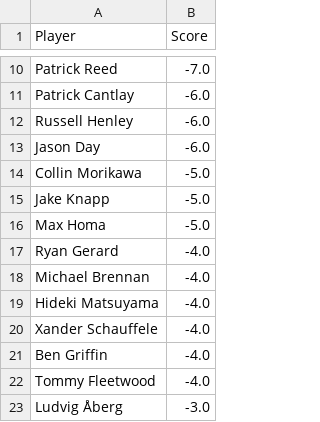
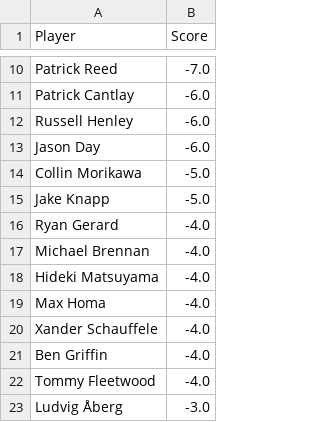
Before and after one commit to jaredbuck1994/Masters, a CSV file: scores.csv, drawn as a sheet; only a part is shown, gaps mark what is left out; removed rows and columns are numbered as before the commit, all else as after; the diff names each change by its address in the sheet, - before the commit and + after, or states it on an @@ line.

Commit message:
update scores 2026-04-11 17:40:57

```diff
--- a/scores.csv
+++ b/scores.csv
-row 16: Max Homa | -5.0
+row 19: Max Homa | -4.0
```
